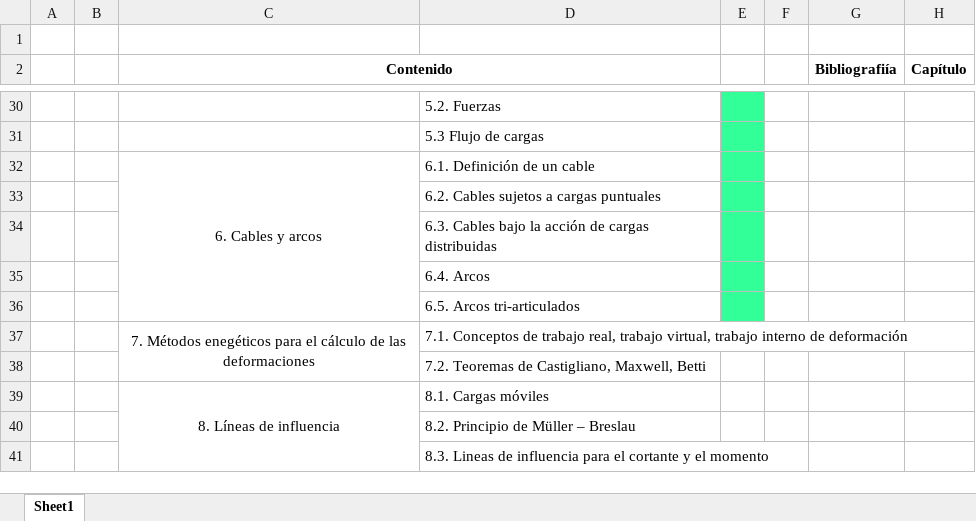
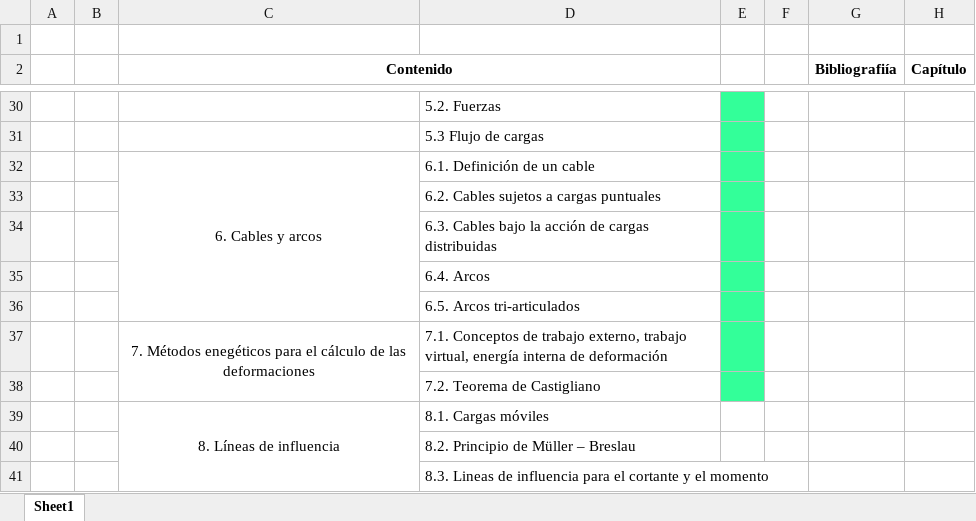
Before and after one commit to junsebas97/Basic-analysis-of-structures, an Excel workbook: Contenido.xlsx, sheet Sheet1, drawn as a sheet; only a part is shown, gaps mark what is left out; values as stored, in another font and other column widths than the file's, no borders; the diff names each change by its address in the sheet, - before the commit and + after, or states it on an @@ line.

```diff
--- a/Contenido.xlsx (sheet Sheet1)
+++ b/Contenido.xlsx (sheet Sheet1)
-D37: …de trabajo real, trabajo virtual, trabajo interno de deformación
+D37: …de trabajo externo, trabajo virtual, energía interna de deformación
-E37:E38 fill: none
+E37:E38 fill: #33FF99
-D38: 7.2. Teoremas de Castigliano, Maxwell, Betti
+D38: 7.2. Teorema de Castigliano
```
Also changed, not shown: 4 other files.
